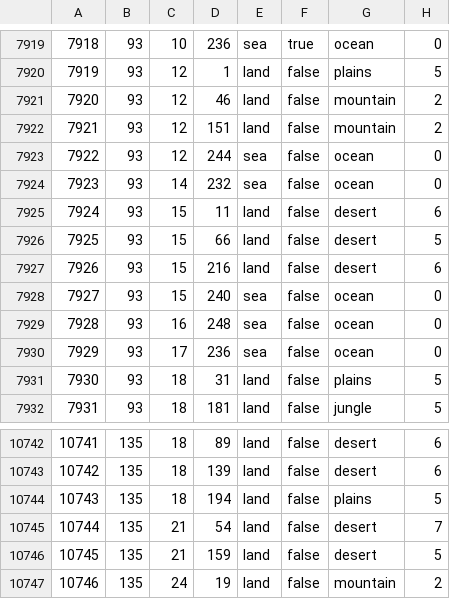
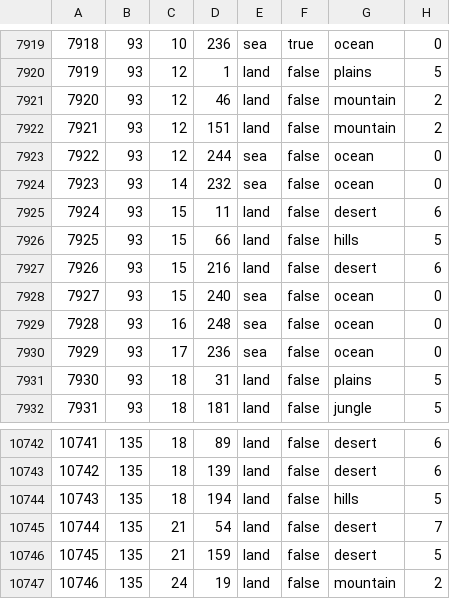
Before and after one commit to zVSciy/Florian-Friends-United-FFU, a CSV file: map/definition.csv, drawn as a sheet; only a part is shown, gaps mark what is left out.

```diff
--- a/map/definition.csv
+++ b/map/definition.csv
@@ -7925,3 +7925,3 @@
 7924;93;15;11;land;false;desert;6
-7925;93;15;66;land;false;desert;5
+7925;93;15;66;land;false;hills;5
 7926;93;15;216;land;false;desert;6
@@ -10743,3 +10743,3 @@
 10742;135;18;139;land;false;desert;6
-10743;135;18;194;land;false;plains;5
+10743;135;18;194;land;false;hills;5
 10744;135;21;54;land;false;desert;7
```
Also changed, not shown: map/adjacencies.csv, 10 other files.
